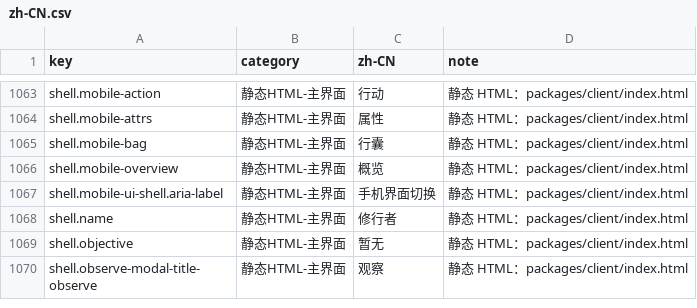
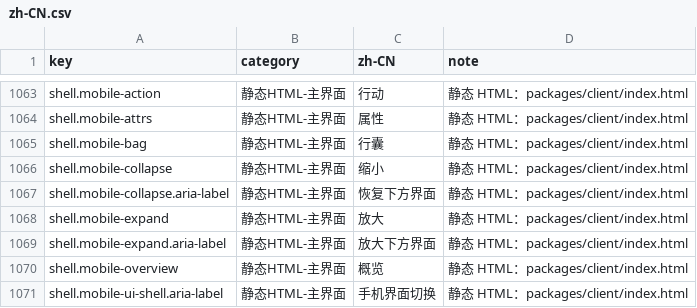
Before and after one commit to qwowboyp/daojie-yusheng-fork, a CSV file: packages/client/src/content/i18n/zh-CN.csv, drawn as a sheet; only a part is shown, gaps mark what is left out; the shorter side is filled out with more unchanged rows.

Commit message:
feat(client): 移动端底部界面壳放大/收起切换按钮
- index.html：#mobile-ui-shell 内新增悬浮切换按钮（glyph + 文案，data-i18n 挂在内层文字 span）
- mobile-shell.css：按钮基础样式（默认隐藏、绝对定位右上、44px 触控目标、复用 wash-ink/panel-tab-bar-bg token）
- responsive.css：移动端媒体块内新增 data-mobile-expanded 行轨规则（地图压缩为 clamp(96px,18vh,168px) 窄条）、grid-template-rows 0.25s 过渡、按钮显示与 tab bar 右侧 56px 遮让
- side-panel.ts：bindMobileExpandToggle 绑定，dataset true/false 模式对齐 data-building-mode；切换后 rAF 派发 resize + transitionend 后补发一次（含防堆叠守卫），不持久化状态
- i18n：新增 shell.mobile-expand/collapse 及 aria-label 四键并重新生成（zh-CN + zh-TW）
- 验证：packages/client 下 pnpm exec tsc --noEmit 零错误

```diff
--- a/packages/client/src/content/i18n/zh-CN.csv
+++ b/packages/client/src/content/i18n/zh-CN.csv
@@ -1065,2 +1065,6 @@ shell.mobile-attrs,静态HTML-主界面,属性,静态 HTML：packages/client/ind
 shell.mobile-bag,静态HTML-主界面,行囊,静态 HTML：packages/client/index.html
+shell.mobile-collapse,静态HTML-主界面,缩小,静态 HTML：packages/client/index.html
+shell.mobile-collapse.aria-label,静态HTML-主界面,恢复下方界面,静态 HTML：packages/client/index.html
+shell.mobile-expand,静态HTML-主界面,放大,静态 HTML：packages/client/index.html
+shell.mobile-expand.aria-label,静态HTML-主界面,放大下方界面,静态 HTML：packages/client/index.html
 shell.mobile-overview,静态HTML-主界面,概览,静态 HTML：packages/client/index.html
```
Also changed, not shown: 5 other files.
